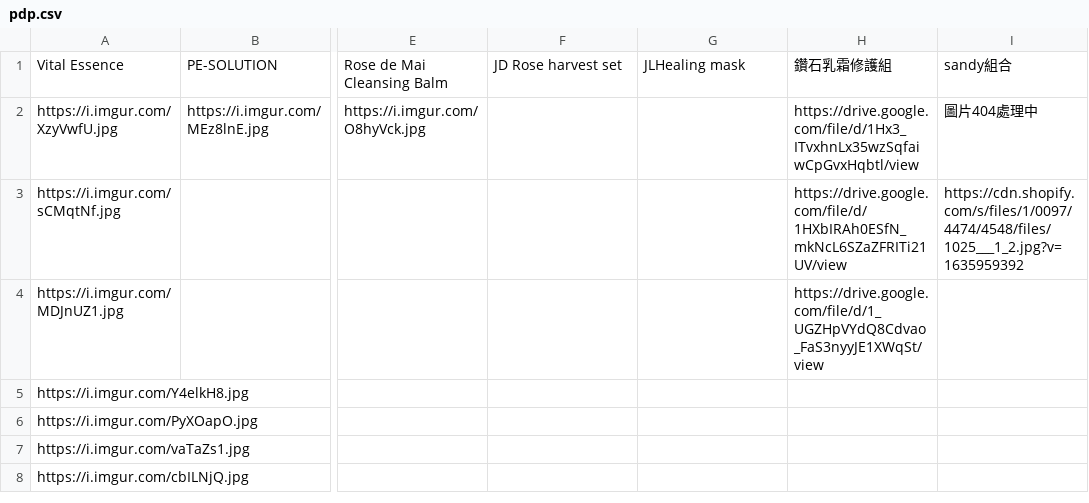
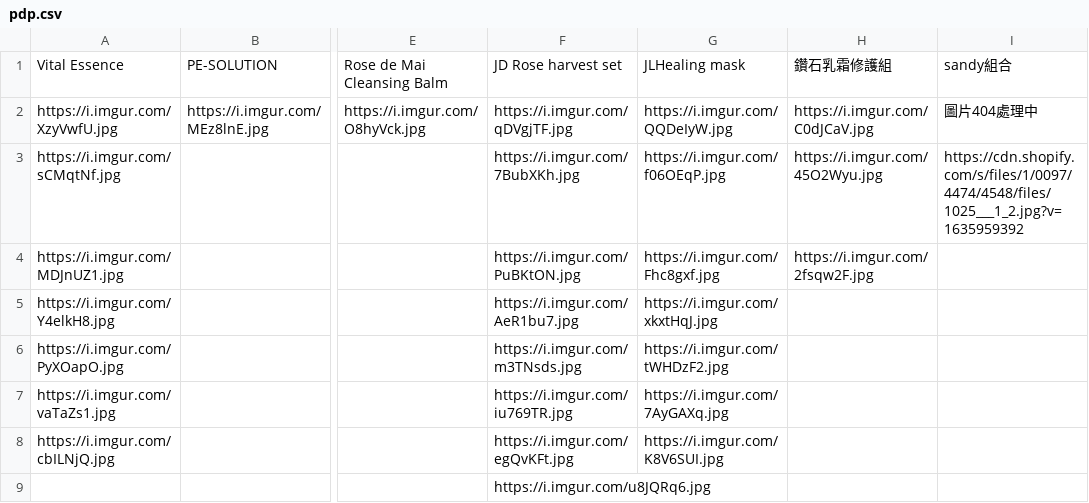
Before and after one commit to OttoTuringdigital/chantecaille.com.tw, a CSV file: pdp.csv, drawn as a sheet; only a part is shown, gaps mark what is left out; rows hold the shown columns only; the diff names each change by its address in the sheet, - before the commit and + after, or states it on an @@ line.

Commit message:
Add files via upload

```diff
--- a/pdp.csv
+++ b/pdp.csv
-F2: (empty)
+F2: https://i.imgur.com/qDVgjTF.jpg
-G2: (empty)
+G2: https://i.imgur.com/QQDeIyW.jpg
-H2: https://drive.google.com/file/d/1Hx3_ITvxhnLx35wzSqfaiwCpGvxHqbtl/view
+H2: https://i.imgur.com/C0dJCaV.jpg
-F3: (empty)
+F3: https://i.imgur.com/7BubXKh.jpg
-G3: (empty)
+G3: https://i.imgur.com/f06OEqP.jpg
-H3: https://drive.google.com/file/d/1HXbIRAh0ESfN_mkNcL6SZaZFRITi21UV/view
+H3: https://i.imgur.com/45O2Wyu.jpg
-F4: (empty)
+F4: https://i.imgur.com/PuBKtON.jpg
-G4: (empty)
+G4: https://i.imgur.com/Fhc8gxf.jpg
-H4: https://drive.google.com/file/d/1_UGZHpVYdQ8Cdvao_FaS3nyyJE1XWqSt/view
+H4: https://i.imgur.com/2fsqw2F.jpg
-F5: (empty)
+F5: https://i.imgur.com/AeR1bu7.jpg
-G5: (empty)
+G5: https://i.imgur.com/xkxtHqJ.jpg
-F6: (empty)
+F6: https://i.imgur.com/m3TNsds.jpg
-G6: (empty)
+G6: https://i.imgur.com/tWHDzF2.jpg
-F7: (empty)
+F7: https://i.imgur.com/iu769TR.jpg
-G7: (empty)
+G7: https://i.imgur.com/7AyGAXq.jpg
-F8: (empty)
+F8: https://i.imgur.com/egQvKFt.jpg
-G8: (empty)
+G8: https://i.imgur.com/K8V6SUI.jpg
+row 9:  |  |  | https://i.imgur.com/u8JQRq6.jpg
```
